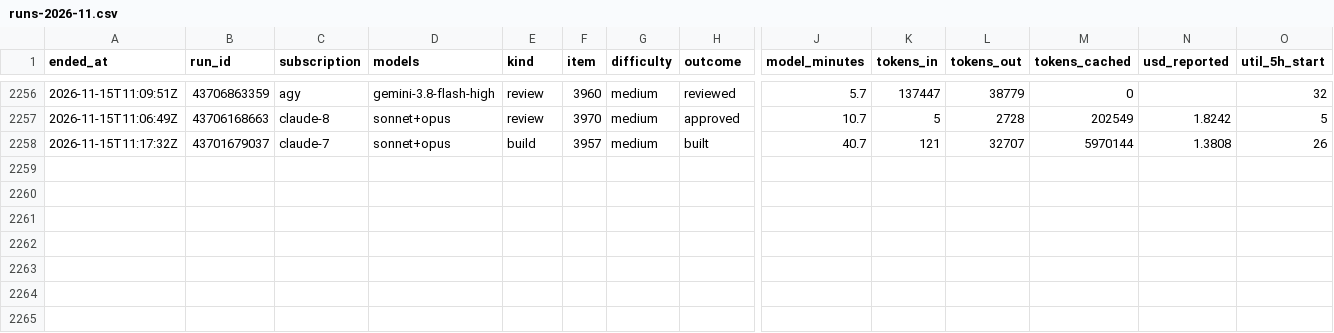
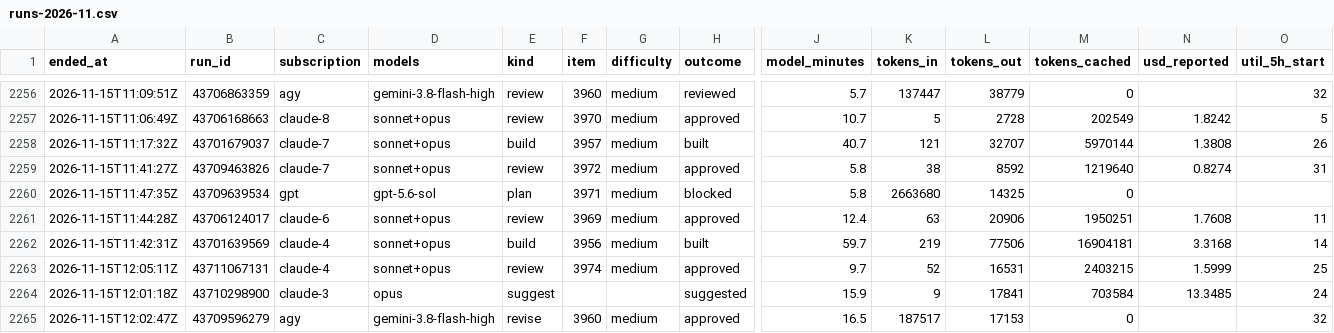
Before and after one commit to Jlore-Studios/JackiOh, a CSV file: usage/runs-2026-11.csv, drawn as a sheet; only a part is shown, gaps mark what is left out; rows hold the shown columns only; the diff names each change by its address in the sheet, - before the commit and + after, or states it on an @@ line.

Commit message:
usage: 84 row(s), 0 session(s), 0 week(s) [skip ci]

```diff
--- a/usage/runs-2026-11.csv
+++ b/usage/runs-2026-11.csv
+row 2259: 2026-11-15T11:41:27Z | 43709463826 | claude-7 | sonnet+opus | review | 3972 | medium | approved | 5.8 | 38 | 8592 | 1219640 | 0.8274 | 31
+row 2260: 2026-11-15T11:47:35Z | 43709639534 | gpt | gpt-5.6-sol | plan | 3971 | medium | blocked | 5.8 | 2663680 | 14325 | 0
+row 2261: 2026-11-15T11:44:28Z | 43706124017 | claude-6 | sonnet+opus | review | 3969 | medium | approved | 12.4 | 63 | 20906 | 1950251 | 1.7608 | 11
+row 2262: 2026-11-15T11:42:31Z | 43701639569 | claude-4 | sonnet+opus | build | 3956 | medium | built | 59.7 | 219 | 77506 | 16904181 | 3.3168 | 14
+row 2263: 2026-11-15T12:05:11Z | 43711067131 | claude-4 | sonnet+opus | review | 3974 | medium | approved | 9.7 | 52 | 16531 | 2403215 | 1.5999 | 25
+row 2264: 2026-11-15T12:01:18Z | 43710298900 | claude-3 | opus | suggest |  |  | suggested | 15.9 | 9 | 17841 | 703584 | 13.3485 | 24
+row 2265: 2026-11-15T12:02:47Z | 43709596279 | agy | gemini-3.8-flash-high | revise | 3960 | medium | approved | 16.5 | 187517 | 17153 | 0 |  | 32
```
Also changed, not shown: usage/pools-2026-11.csv, 2 other files.
